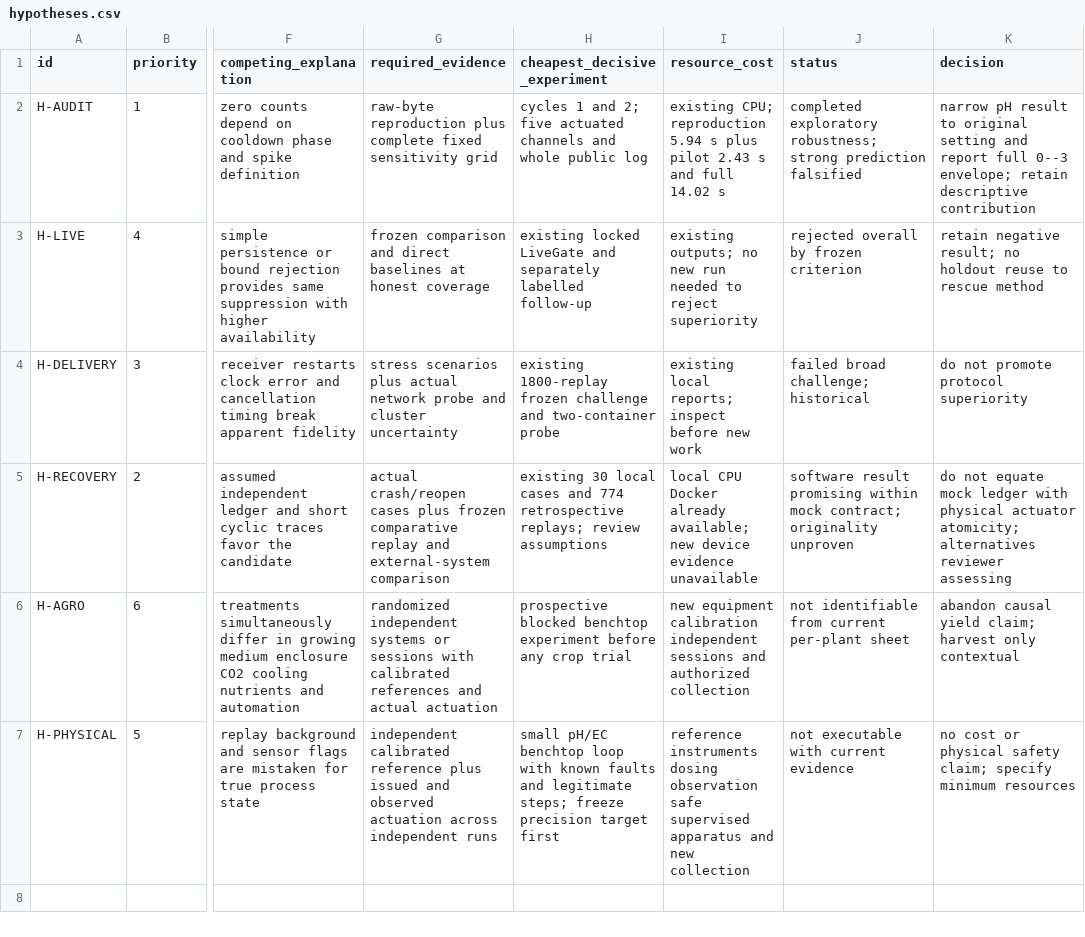
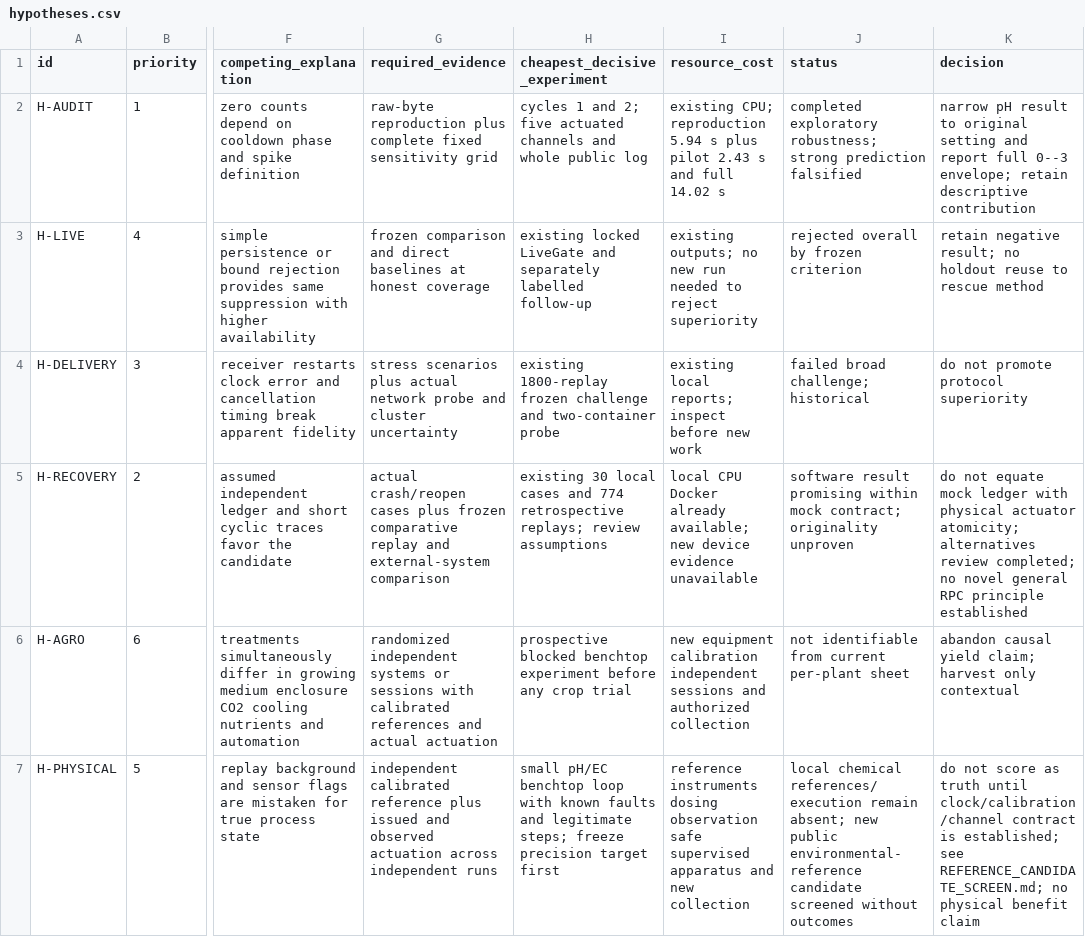
Before and after one commit to MSIChowdhury/Design-of-an-IoT-enabled-Scalable-Closed-Hydroponics-System-with-Intelligent-Parameter-Control-and-P, a CSV file: docs/research/hypotheses.csv, drawn as a sheet; only a part is shown, gaps mark what is left out; the diff names each change by its address in the sheet, - before the commit and + after, or states it on an @@ line.

```diff
--- a/docs/research/hypotheses.csv
+++ b/docs/research/hypotheses.csv
-K5 (decision): …atomicity; alternatives reviewer assessing
+K5 (decision): …atomicity; alternatives review completed; no novel general RPC principle established
-J7 (status): not executable with current evidence
+J7 (status): local chemical references/execution remain absent; new public environmental-reference candidate screened without outcomes
-K7 (decision): no cost or physical safety claim; specify minimum resources
+K7 (decision): do not score as truth until clock/calibration/channel contract is established; see REFERENCE_CANDIDATE_SCREEN.md; no physical benefit claim
```
Also changed, not shown: docs/research/REQUIREMENTS.csv, docs/research/attempts.csv, 29 other files.
